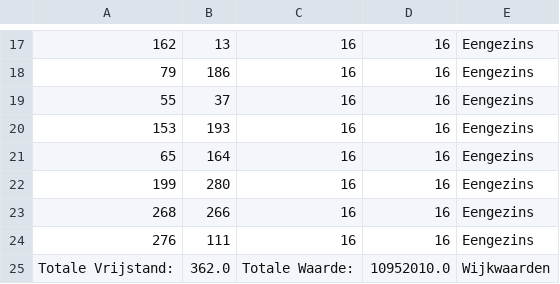
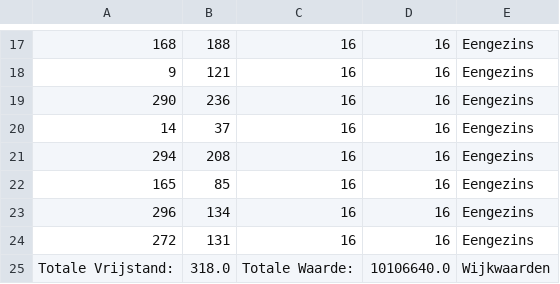
Before and after one commit to JoeySchouten/Heuristieken, a CSV file: output.csv, drawn as a sheet; only a part is shown, gaps mark what is left out; the diff covers the shown part only.

```diff
--- a/output.csv
+++ b/output.csv
@@ -17,9 +17,9 @@
-162,13,16,16,Eengezins
-79,186,16,16,Eengezins
-55,37,16,16,Eengezins
-153,193,16,16,Eengezins
-65,164,16,16,Eengezins
-199,280,16,16,Eengezins
-268,266,16,16,Eengezins
-276,111,16,16,Eengezins
-Totale Vrijstand:,362.0,Totale Waarde:,10952010.0,Wijkwaarden
+168,188,16,16,Eengezins
+9,121,16,16,Eengezins
+290,236,16,16,Eengezins
+14,37,16,16,Eengezins
+294,208,16,16,Eengezins
+165,85,16,16,Eengezins
+296,134,16,16,Eengezins
+272,131,16,16,Eengezins
+Totale Vrijstand:,318.0,Totale Waarde:,10106640.0,Wijkwaarden
```
Also changed, not shown: 4 added rows, 4 removed rows and 24 edited cells elsewhere in this file, 3 other files.
